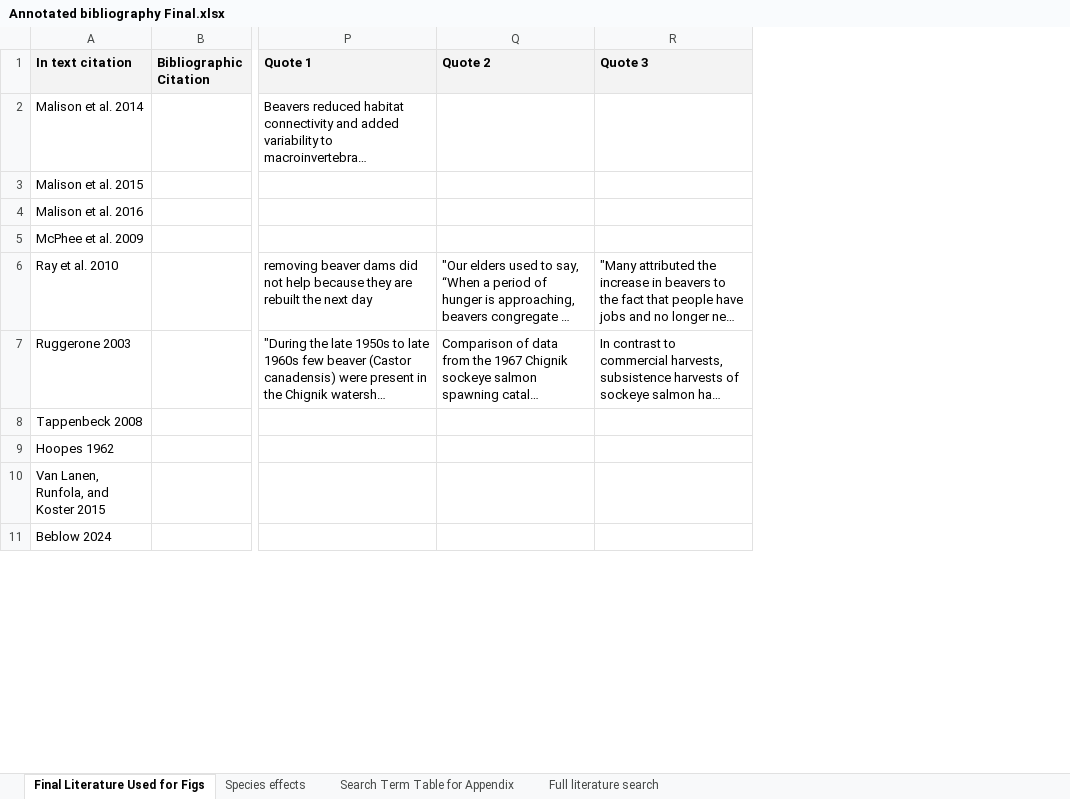
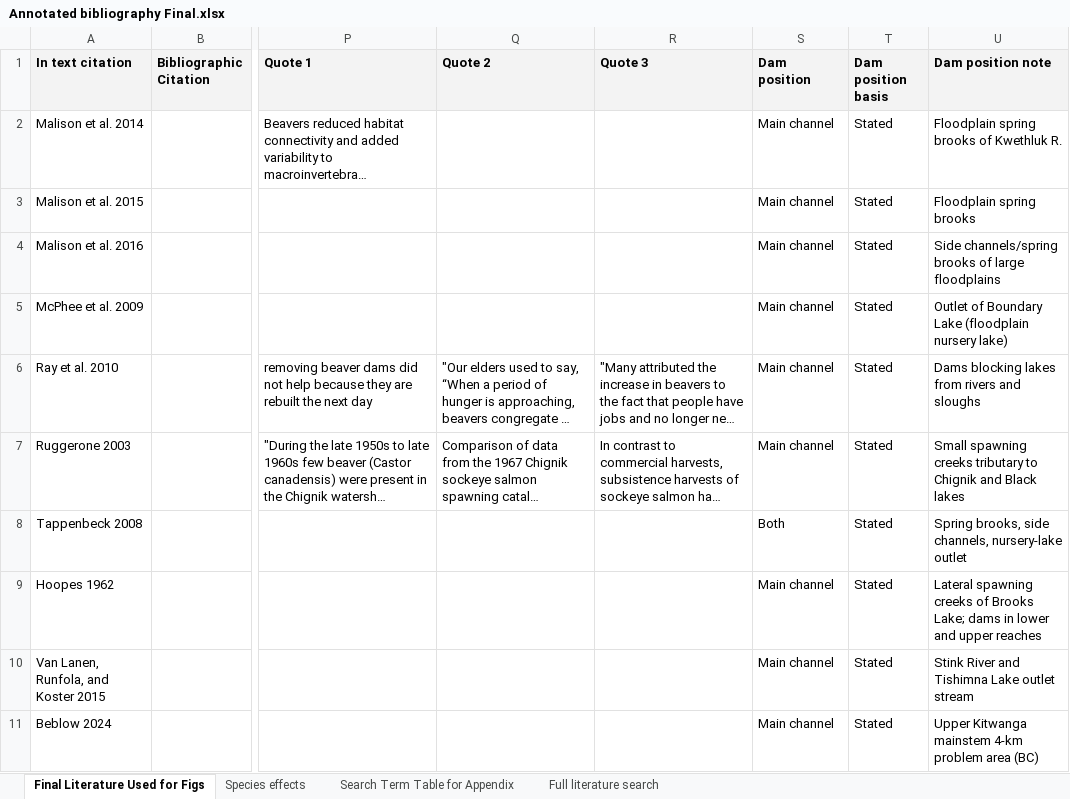
Before and after one commit to WillSamuel18/Alaska_Beaver_Fish_Literature_Review, an Excel workbook: Annotated bibliography Final.xlsx, sheet Final Literature Used for Figs, drawn as a sheet; only a part is shown, gaps mark what is left out; long unchanged cells end in …; values as stored, in another font and other column widths than the file's, no borders; the diff names each change by its address in the sheet, - before the commit and + after, or states it on an @@ line.

Commit message:
Added beaver dam position figure

```diff
--- a/Annotated bibliography Final.xlsx (sheet Final Literature Used for Figs)
+++ b/Annotated bibliography Final.xlsx (sheet Final Literature Used for Figs)
+column S (Dam position), rows 2-11: Main channel | Main channel | Main channel | Main channel | Main channel | Main channel | Both | Main channel | Main channel | Main channel
+column T (Dam position basis), rows 2-11: all Stated
+column U (Dam position note), rows 2-11: Floodplain spring brooks of Kwethluk R. | Floodplain spring brooks | Side channels/spring brooks of large floodplains | Outlet of Boundary Lake (floodplain nursery lake) | Dams blocking lakes from rivers and sloughs | Small spawning creeks tributary to Chignik and Black lakes | Spring brooks, side channels, nursery-lake outlet | Lateral spawning creeks of Brooks Lake; dams in lower and upper reaches | Stink River and Tishimna Lake outlet stream | Upper Kitwanga mainstem 4-km problem area (BC)
```
Also changed, not shown: 2 other files.
